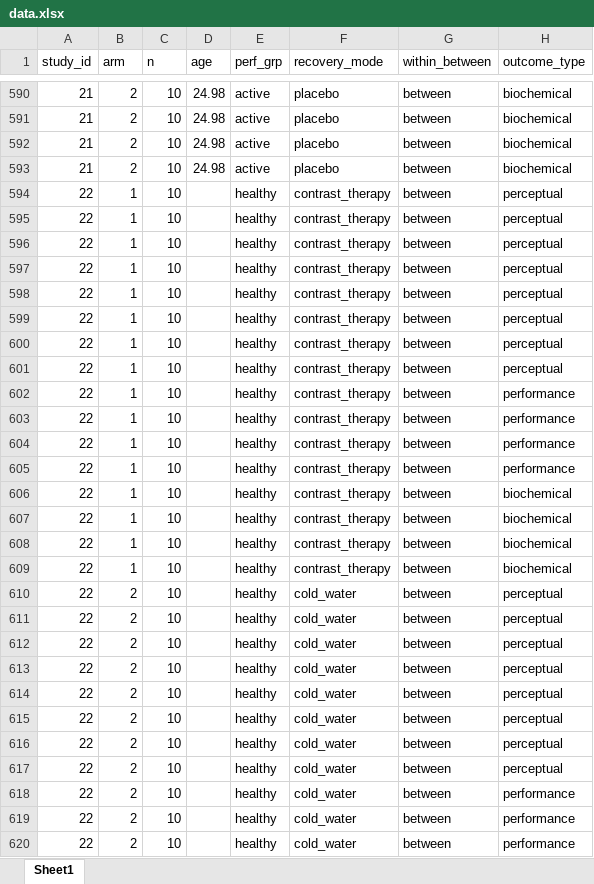
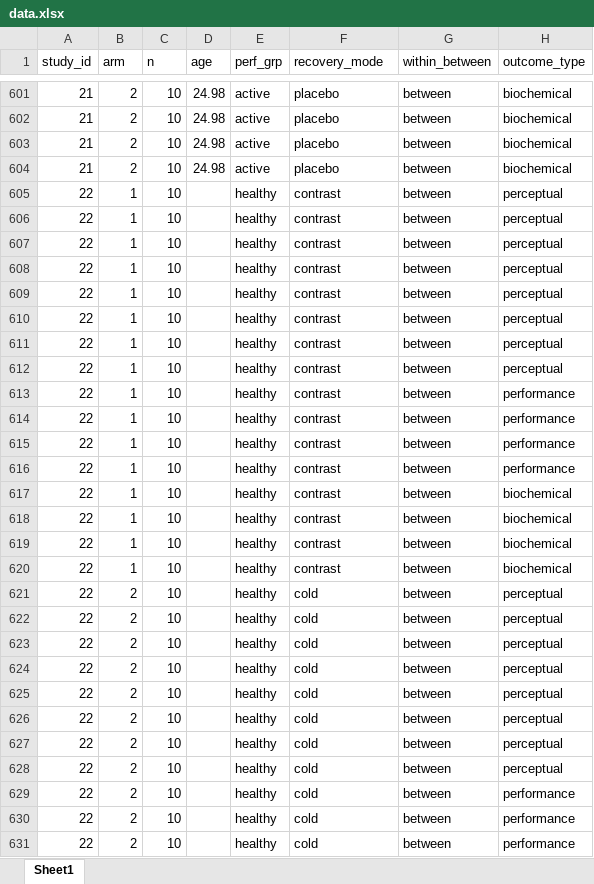
Before and after one commit to jamessteeleii/exercise_recovery_modalities_meta, an Excel workbook: data/data.xlsx, sheet Sheet1, drawn as a sheet; only a part is shown, gaps mark what is left out; values as stored, in another font and other column widths than the file's, no borders; addresses are those after the commit; the diff covers the shown part only; the diff names each change by its address in the sheet, - before the commit and + after, or states it on an @@ line.

```diff
--- a/data/data.xlsx (sheet Sheet1)
+++ b/data/data.xlsx (sheet Sheet1)
-F605:F620 (recovery_mode): contrast_therapy
+F605:F620 (recovery_mode): contrast
-F621:F631 (recovery_mode): cold_water
+F621:F631 (recovery_mode): cold
```
Also changed, not shown: 11 added rows and 636 edited cells elsewhere in this sheet, data/study_characteristics.xlsx, 11 other files.
